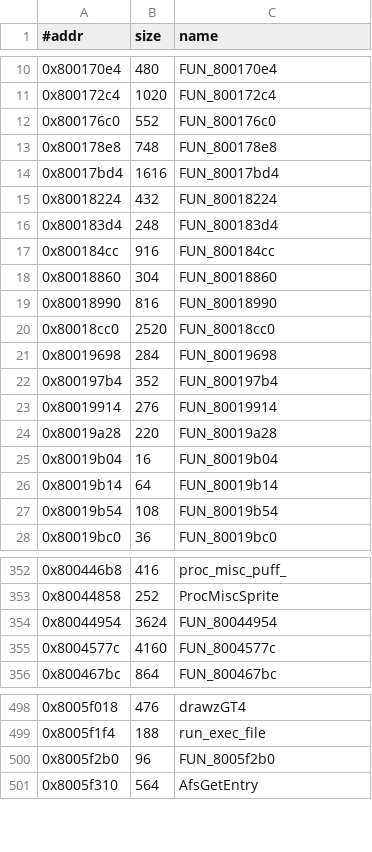
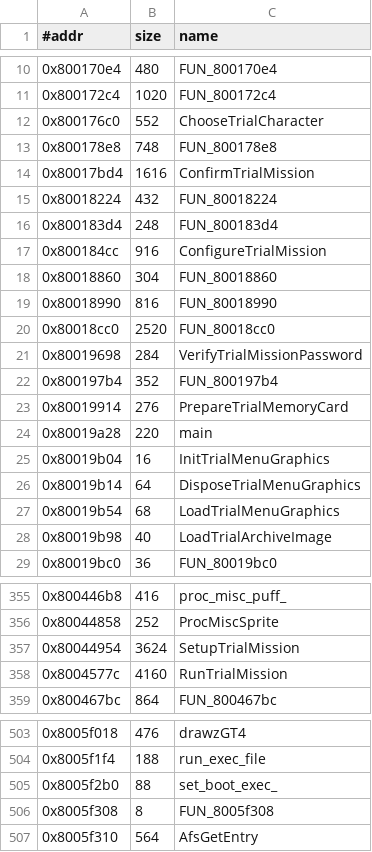
Before and after one commit to Fuuzetsu/tenchu-decomp, a TSV file: config/functions.trial.exe.tsv, drawn as a sheet; only a part is shown, gaps mark what is left out; the diff covers the shown part only.

```diff
--- a/config/functions.trial.exe.tsv
+++ b/config/functions.trial.exe.tsv
@@ -11,8 +11,8 @@
 0x800172c4	1020	FUN_800172c4
-0x800176c0	552	FUN_800176c0
+0x800176c0	552	ChooseTrialCharacter
 0x800178e8	748	FUN_800178e8
-0x80017bd4	1616	FUN_80017bd4
+0x80017bd4	1616	ConfirmTrialMission
 0x80018224	432	FUN_80018224
 0x800183d4	248	FUN_800183d4
-0x800184cc	916	FUN_800184cc
+0x800184cc	916	ConfigureTrialMission
 0x80018860	304	FUN_80018860
@@ -20,9 +20,10 @@
 0x80018cc0	2520	FUN_80018cc0
-0x80019698	284	FUN_80019698
+0x80019698	284	VerifyTrialMissionPassword
 0x800197b4	352	FUN_800197b4
-0x80019914	276	FUN_80019914
-0x80019a28	220	FUN_80019a28
-0x80019b04	16	FUN_80019b04
-0x80019b14	64	FUN_80019b14
-0x80019b54	108	FUN_80019b54
+0x80019914	276	PrepareTrialMemoryCard
+0x80019a28	220	main
+0x80019b04	16	InitTrialMenuGraphics
+0x80019b14	64	DisposeTrialMenuGraphics
+0x80019b54	68	LoadTrialMenuGraphics
+0x80019b98	40	LoadTrialArchiveImage
 0x80019bc0	36	FUN_80019bc0
@@ -353,4 +356,4 @@
 0x80044858	252	ProcMiscSprite
-0x80044954	3624	FUN_80044954
-0x8004577c	4160	FUN_8004577c
+0x80044954	3624	SetupTrialMission
+0x8004577c	4160	RunTrialMission
 0x800467bc	864	FUN_800467bc
@@ -499,3 +504,4 @@
 0x8005f1f4	188	run_exec_file
-0x8005f2b0	96	FUN_8005f2b0
+0x8005f2b0	88	set_boot_exec_
+0x8005f308	8	FUN_8005f308
 0x8005f310	564	AfsGetEntry
```
Also changed, not shown: 8 added rows and 51 edited cells elsewhere in this file, 56 other files.
